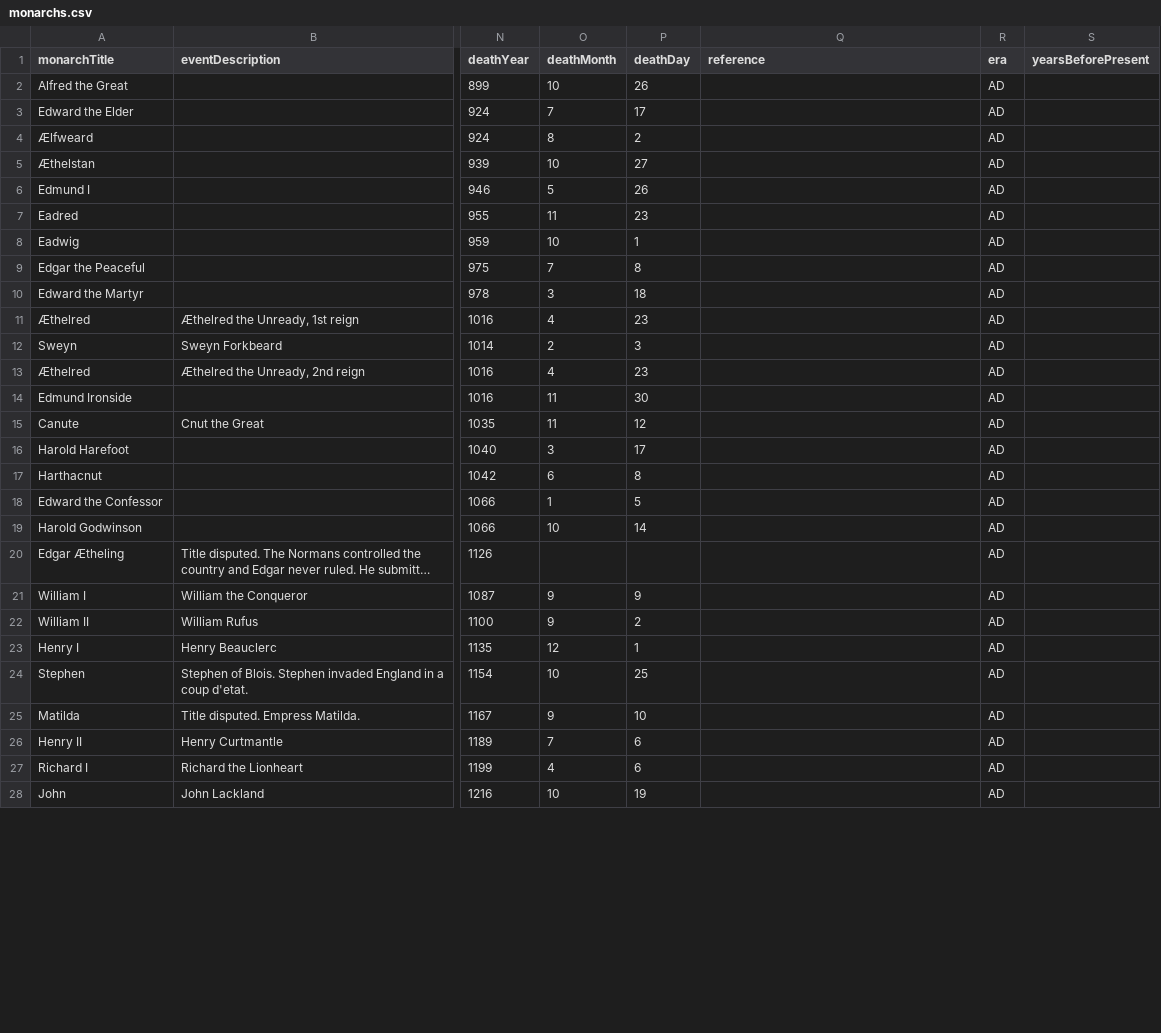
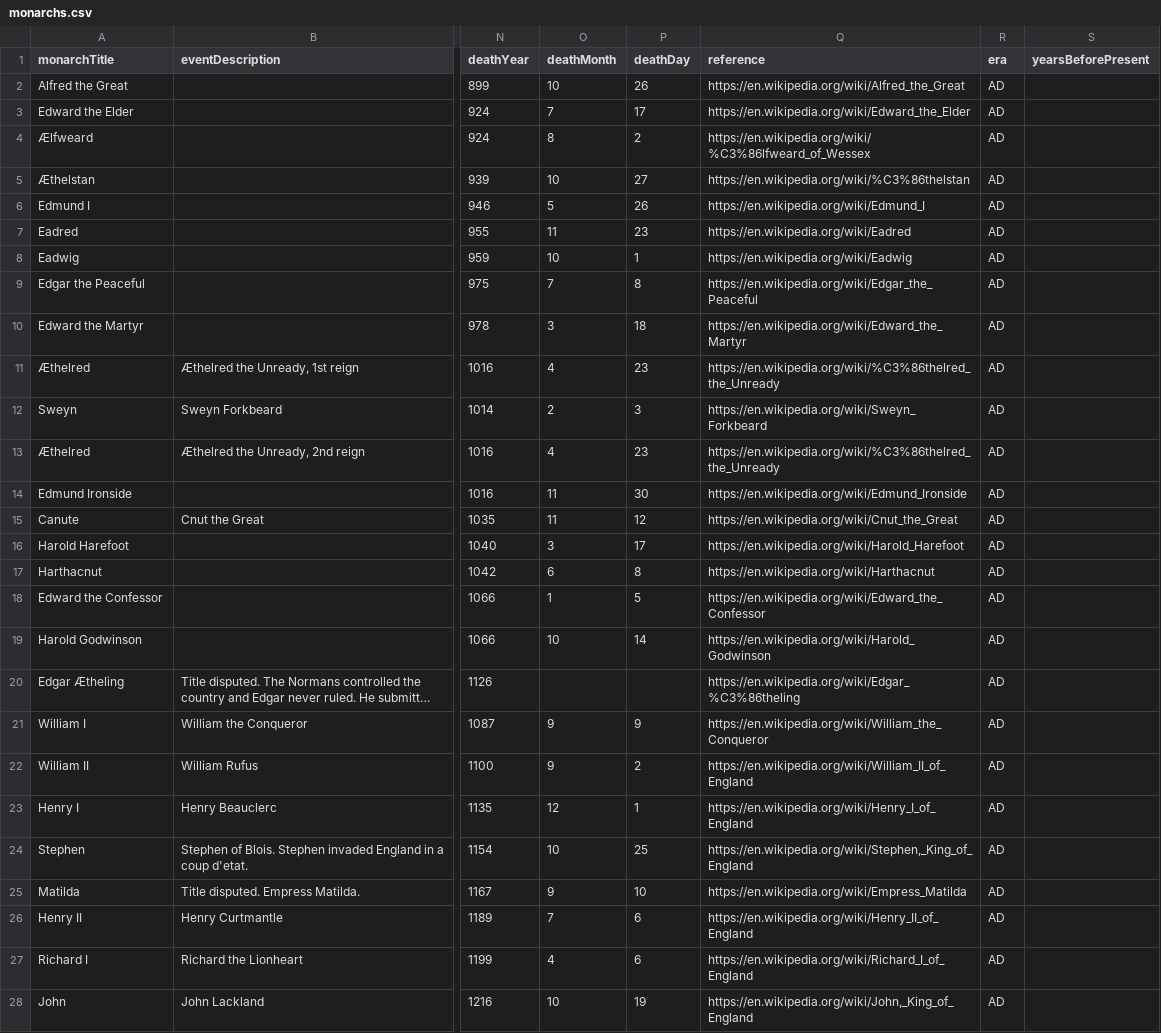
Before and after one commit to alexsb1/timeline, a CSV file: data/monarchs.csv, drawn as a sheet; only a part is shown, gaps mark what is left out; long unchanged cells end in …; the diff covers the shown part only; the diff names each change by its address in the sheet, - before the commit and + after, or states it on an @@ line.

Commit message:
Added new data sources
Added temp anomalys, CO2 data and geological time series

```diff
--- a/data/monarchs.csv
+++ b/data/monarchs.csv
-Q2 (reference): (empty)
+Q2 (reference): https://en.wikipedia.org/wiki/Alfred_the_Great
-Q3 (reference): (empty)
+Q3 (reference): https://en.wikipedia.org/wiki/Edward_the_Elder
-Q4 (reference): (empty)
+Q4 (reference): https://en.wikipedia.org/wiki/%C3%86lfweard_of_Wessex
-Q5 (reference): (empty)
+Q5 (reference): https://en.wikipedia.org/wiki/%C3%86thelstan
-Q6 (reference): (empty)
+Q6 (reference): https://en.wikipedia.org/wiki/Edmund_I
-Q7 (reference): (empty)
+Q7 (reference): https://en.wikipedia.org/wiki/Eadred
-Q8 (reference): (empty)
+Q8 (reference): https://en.wikipedia.org/wiki/Eadwig
-Q9 (reference): (empty)
+Q9 (reference): https://en.wikipedia.org/wiki/Edgar_the_Peaceful
-Q10 (reference): (empty)
+Q10 (reference): https://en.wikipedia.org/wiki/Edward_the_Martyr
-Q11 (reference): (empty)
+Q11 (reference): https://en.wikipedia.org/wiki/%C3%86thelred_the_Unready
-Q12 (reference): (empty)
+Q12 (reference): https://en.wikipedia.org/wiki/Sweyn_Forkbeard
-Q13 (reference): (empty)
+Q13 (reference): https://en.wikipedia.org/wiki/%C3%86thelred_the_Unready
-Q14 (reference): (empty)
+Q14 (reference): https://en.wikipedia.org/wiki/Edmund_Ironside
-Q15 (reference): (empty)
+Q15 (reference): https://en.wikipedia.org/wiki/Cnut_the_Great
-Q16 (reference): (empty)
+Q16 (reference): https://en.wikipedia.org/wiki/Harold_Harefoot
-Q17 (reference): (empty)
+Q17 (reference): https://en.wikipedia.org/wiki/Harthacnut
-Q18 (reference): (empty)
+Q18 (reference): https://en.wikipedia.org/wiki/Edward_the_Confessor
-Q19 (reference): (empty)
+Q19 (reference): https://en.wikipedia.org/wiki/Harold_Godwinson
-Q20 (reference): (empty)
+Q20 (reference): https://en.wikipedia.org/wiki/Edgar_%C3%86theling
-Q21 (reference): (empty)
+Q21 (reference): https://en.wikipedia.org/wiki/William_the_Conqueror
-Q22 (reference): (empty)
+Q22 (reference): https://en.wikipedia.org/wiki/William_II_of_England
-Q23 (reference): (empty)
+Q23 (reference): https://en.wikipedia.org/wiki/Henry_I_of_England
-Q24 (reference): (empty)
+Q24 (reference): https://en.wikipedia.org/wiki/Stephen,_King_of_England
-Q25 (reference): (empty)
+Q25 (reference): https://en.wikipedia.org/wiki/Empress_Matilda
-Q26 (reference): (empty)
+Q26 (reference): https://en.wikipedia.org/wiki/Henry_II_of_England
-Q27 (reference): (empty)
+Q27 (reference): https://en.wikipedia.org/wiki/Richard_I_of_England
-Q28 (reference): (empty)
+Q28 (reference): https://en.wikipedia.org/wiki/John,_King_of_England
```
Also changed, not shown: 41 edited cells elsewhere in this file, 10 other files.
